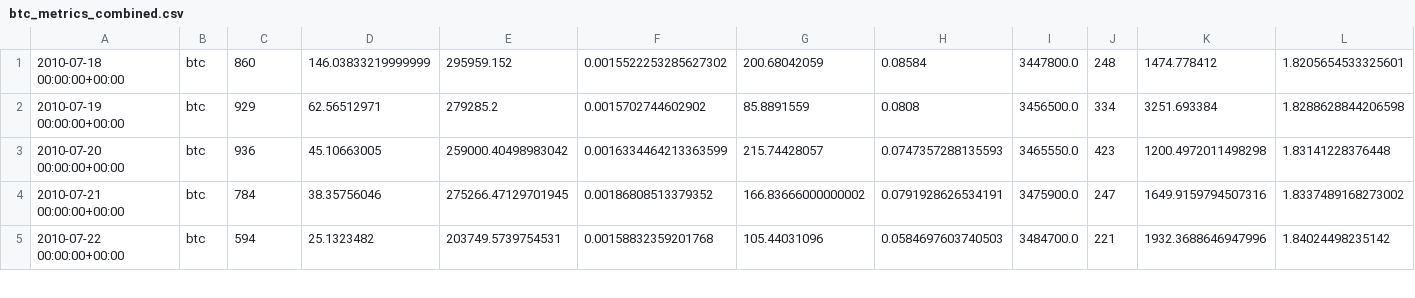
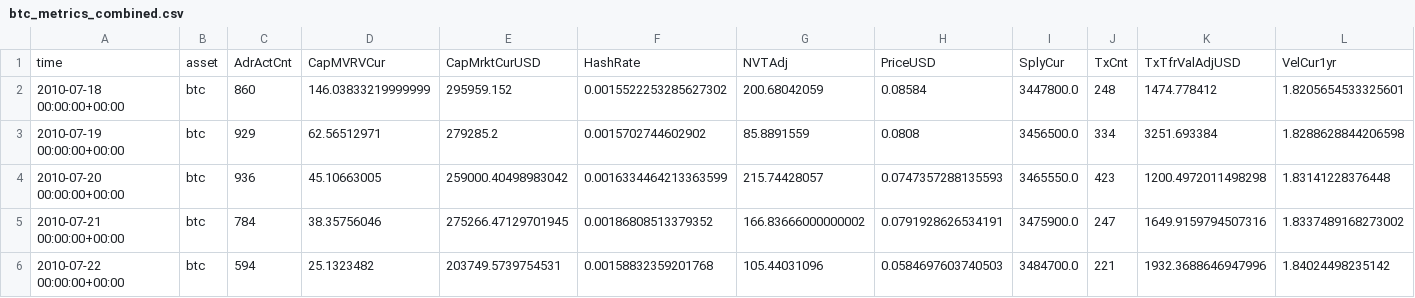
Before and after one commit to dbogatic/crypto-analysis, a CSV file: resources/btc_metrics_combined.csv, drawn as a sheet; only a part is shown.

```diff
--- a/resources/btc_metrics_combined.csv
+++ b/resources/btc_metrics_combined.csv
@@ -1 +1,2 @@
+time,asset,AdrActCnt,CapMVRVCur,CapMrktCurUSD,HashRate,NVTAdj,PriceUSD,SplyCur,TxCnt,TxTfrValAdjUSD,VelCur1yr
 2010-07-18 00:00:00+00:00,btc,860,146.03833219999999,295959.152,0.0015522253285627302,200.68042059,0.08584,3447800.0,248,1474.778412,1.8205654533325601
```
Also changed, not shown: resources/eth_metrics_combined.csv, 7 other files.
